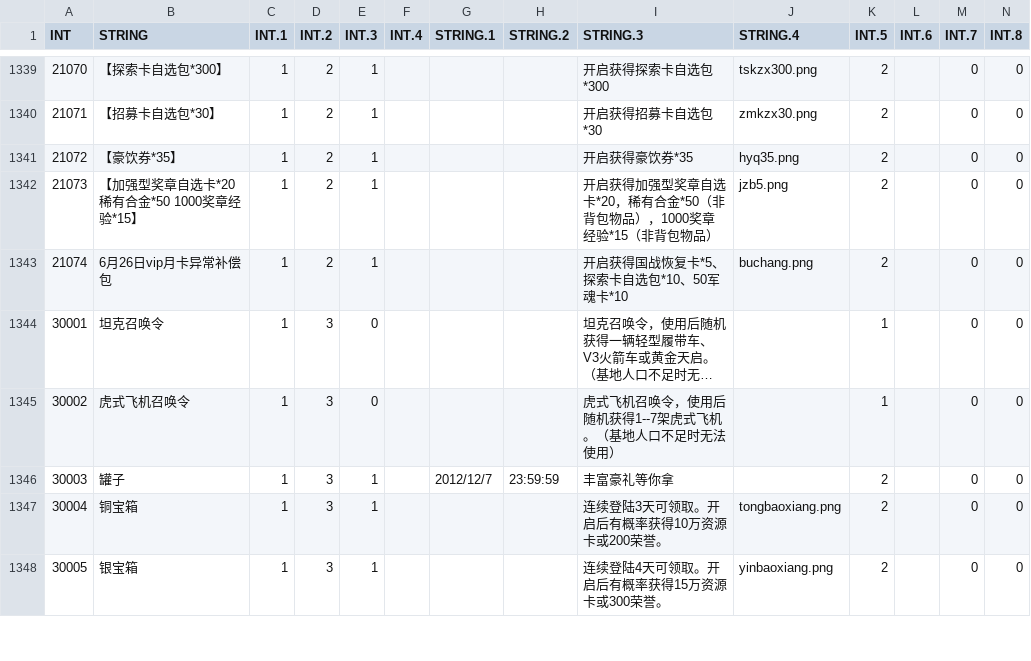
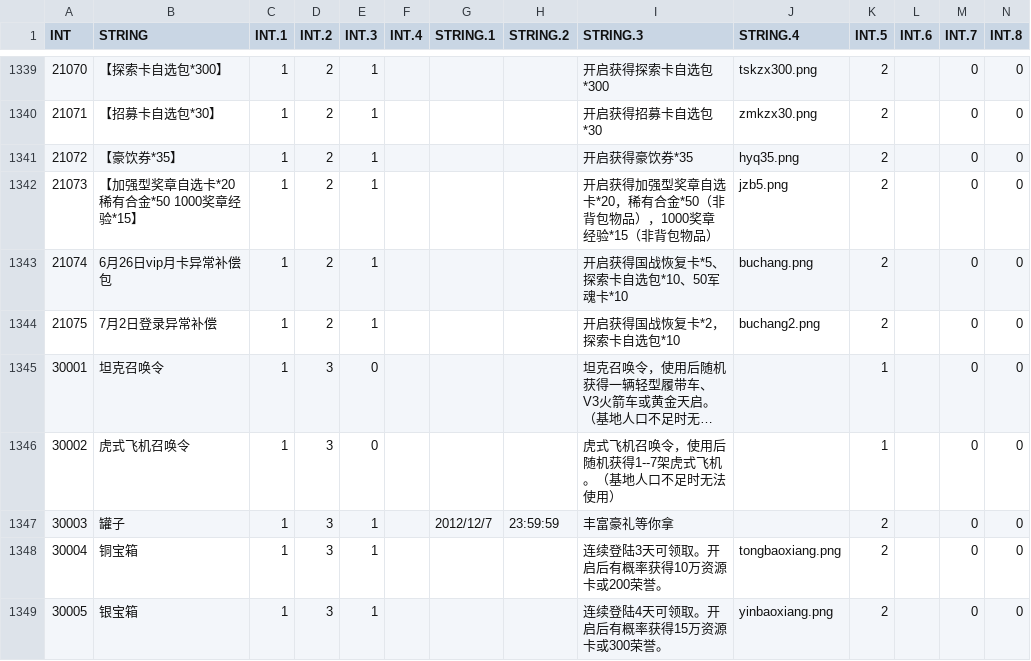
Before and after one commit to realhuhu/RedWar, a CSV file: data/web/Item.csv, drawn as a sheet; only a part is shown, gaps mark what is left out; long unchanged cells end in …; rows hold the shown columns only; the diff names each change by its address in the sheet, - before the commit and + after, or states it on an @@ line.

```diff
--- a/data/web/Item.csv
+++ b/data/web/Item.csv
+row 1344: 21075 | 7月2日登录异常补偿 | 1 | 2 | 1 |  |  |  | 开启获得国战恢复卡*2，探索卡自选包*10 | buchang2.png | 2 |  | 0 | 0
```
Also changed, not shown: data/web/Item_GiftPackage.csv, 3 other files.
